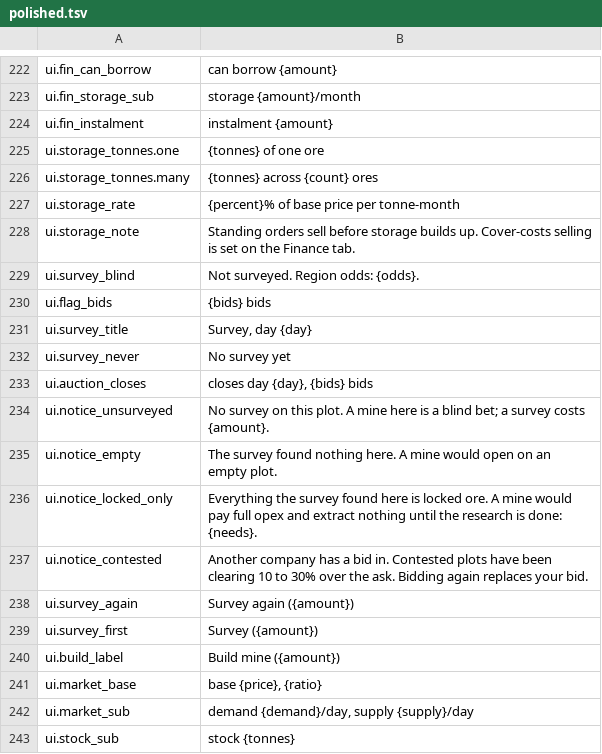
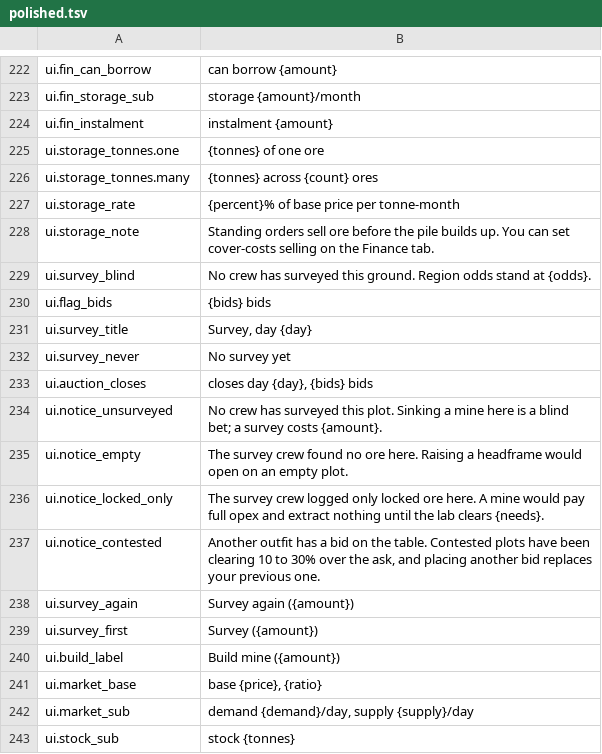
Before and after one commit to binary-knight/deep-claim, a TSV file: tools/prose/polished.tsv, drawn as a sheet; only a part is shown, gaps mark what is left out; the diff covers the shown part only.

```diff
--- a/tools/prose/polished.tsv
+++ b/tools/prose/polished.tsv
@@ -227,4 +227,4 @@ ui.storage_tonnes.many	{tonnes} across {count} ores
 ui.storage_rate	{percent}% of base price per tonne-month
-ui.storage_note	Standing orders sell before storage builds up. Cover-costs selling is set on the Finance tab.
-ui.survey_blind	Not surveyed. Region odds: {odds}.
+ui.storage_note	Standing orders sell ore before the pile builds up. You can set cover-costs selling on the Finance tab.
+ui.survey_blind	No crew has surveyed this ground. Region odds stand at {odds}.
 ui.flag_bids	{bids} bids
@@ -233,6 +233,6 @@ ui.survey_never	No survey yet
 ui.auction_closes	closes day {day}, {bids} bids
-ui.notice_unsurveyed	No survey on this plot. A mine here is a blind bet; a survey costs {amount}.
-ui.notice_empty	The survey found nothing here. A mine would open on an empty plot.
-ui.notice_locked_only	Everything the survey found here is locked ore. A mine would pay full opex and extract nothing until the research is done: {needs}.
-ui.notice_contested	Another company has a bid in. Contested plots have been clearing 10 to 30% over the ask. Bidding again replaces your bid.
+ui.notice_unsurveyed	No crew has surveyed this plot. Sinking a mine here is a blind bet; a survey costs {amount}.
+ui.notice_empty	The survey crew found no ore here. Raising a headframe would open on an empty plot.
+ui.notice_locked_only	The survey crew logged only locked ore here. A mine would pay full opex and extract nothing until the lab clears {needs}.
+ui.notice_contested	Another outfit has a bid on the table. Contested plots have been clearing 10 to 30% over the ask, and placing another bid replaces your previous one.
 ui.survey_again	Survey again ({amount})
```
Also changed, not shown: 30 edited cells elsewhere in this file, 1 other file.
